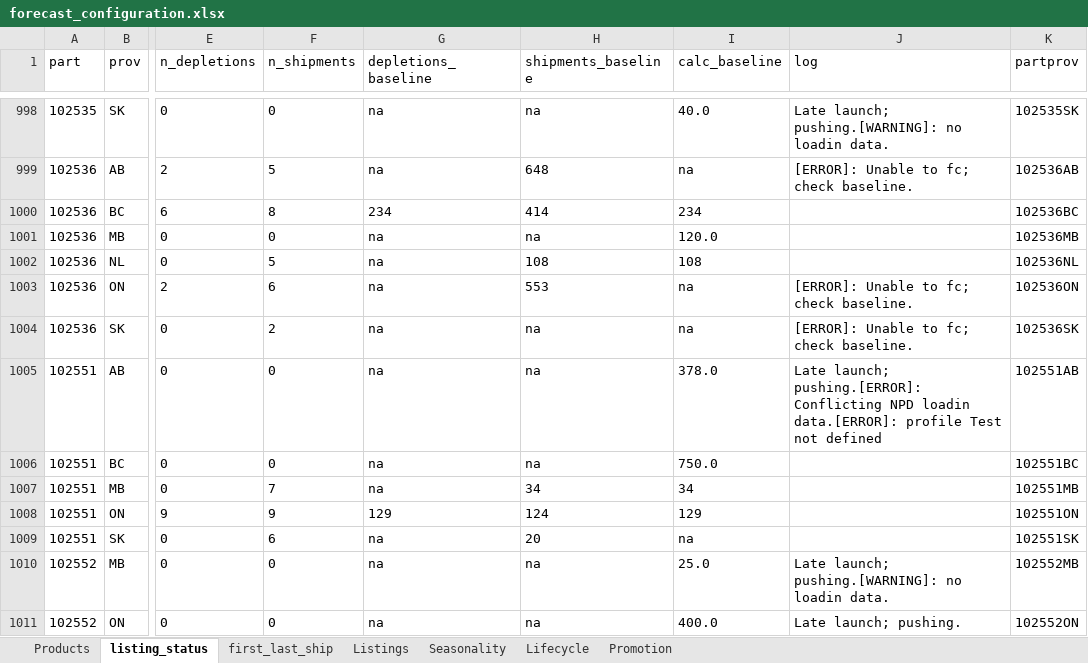
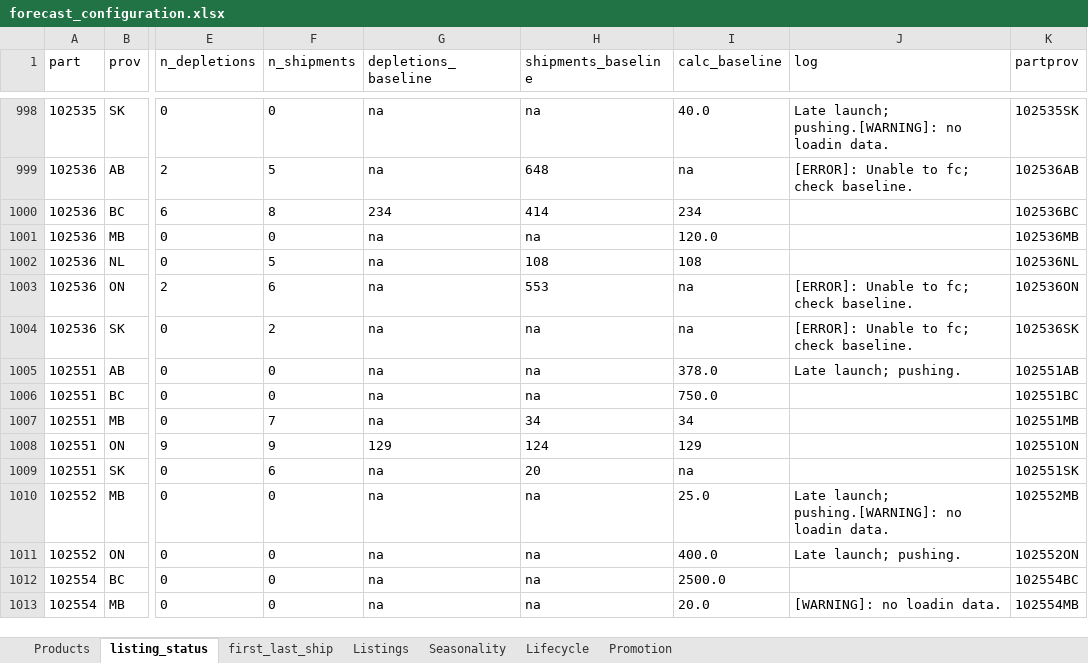
Before and after one commit to MooreAx/python_forecasting, an Excel workbook: config/forecast_configuration.xlsx, sheet listing_status, drawn as a sheet; only a part is shown, gaps mark what is left out; the shorter side is filled out with more unchanged rows; values as stored, in another font and other column widths than the file's, no borders; table styles not drawn; the diff names each change by its address in the sheet, - before the commit and + after, or states it on an @@ line.

```diff
--- a/config/forecast_configuration.xlsx (sheet listing_status)
+++ b/config/forecast_configuration.xlsx (sheet listing_status)
-J1005 (log): Late launch; pushing.[ERROR]: Conflicting NPD loadin data.[ERROR]: profile Test not defined
+J1005 (log): Late launch; pushing.
```
Also changed, not shown: sheet first_last_ship, sheet Listings, 8 other files.
